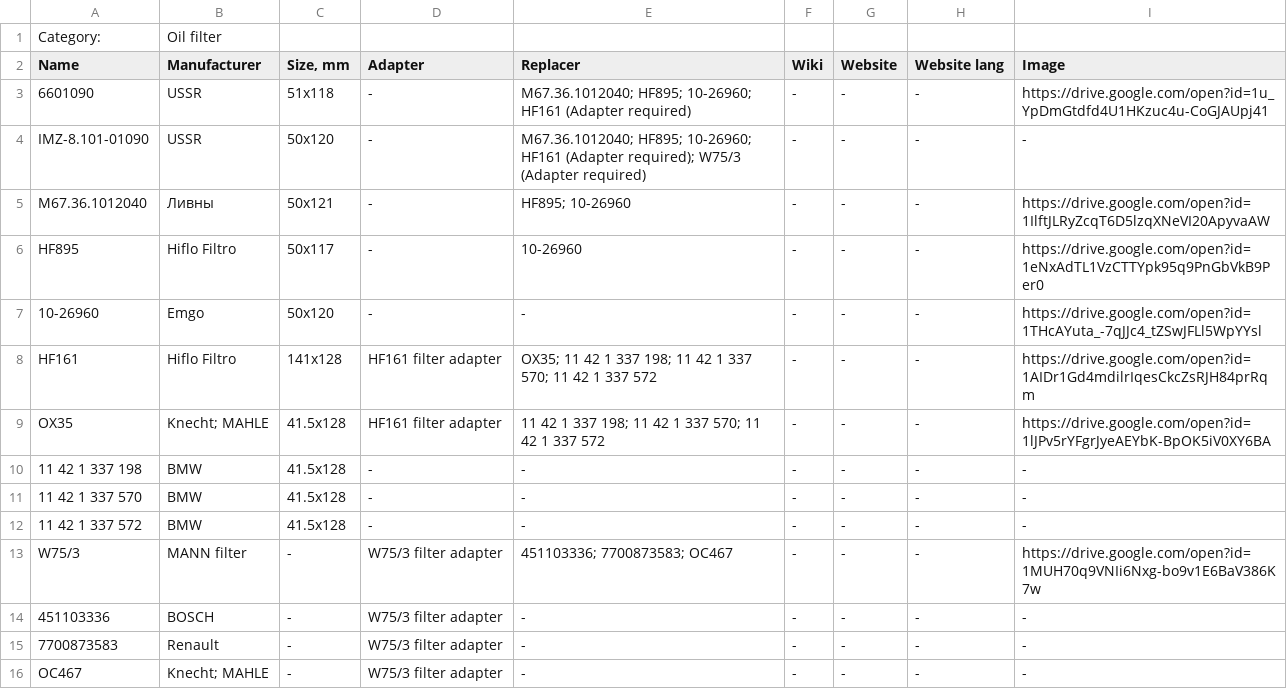
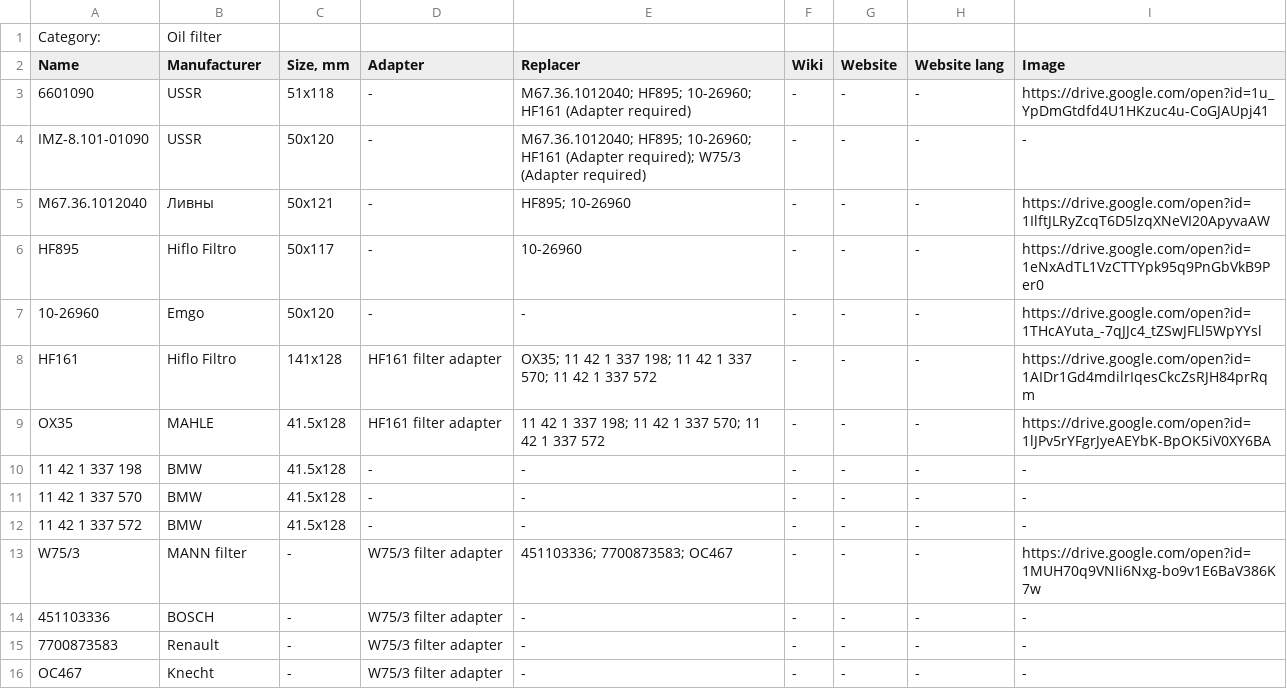
Before and after one commit to pazukdev/bearings-info, a CSV file: backend/src/main/resources/static/oil_filter.csv, drawn as a sheet.

```diff
--- a/backend/src/main/resources/static/oil_filter.csv
+++ b/backend/src/main/resources/static/oil_filter.csv
@@ -8,3 +8,3 @@ HF895,Hiflo Filtro,50x117,-,10-26960,-,-,-,https://drive.google.com/open?id=1eNx
 HF161,Hiflo Filtro,141x128,HF161 filter adapter,OX35; 11 42 1 337 198; 11 42 1 337 570; 11 42 1 337 572,-,-,-,https://drive.google.com/open?id=1AIDr1Gd4mdilrIqesCkcZsRJH84prRqm
-OX35,Knecht; MAHLE,41.5x128,HF161 filter adapter,11 42 1 337 198; 11 42 1 337 570; 11 42 1 337 572,-,-,-,https://drive.google.com/open?id=1lJPv5rYFgrJyeAEYbK-BpOK5iV0XY6BA
+OX35,MAHLE,41.5x128,HF161 filter adapter,11 42 1 337 198; 11 42 1 337 570; 11 42 1 337 572,-,-,-,https://drive.google.com/open?id=1lJPv5rYFgrJyeAEYbK-BpOK5iV0XY6BA
 11 42 1 337 198,BMW,41.5x128,-,-,-,-,-,-
@@ -15,2 +15,2 @@ W75/3,MANN filter,-,W75/3 filter adapter,451103336; 7700873583; OC467,-,-,-,http
 7700873583,Renault,-,W75/3 filter adapter,-,-,-,-,-
-OC467,Knecht; MAHLE,-,W75/3 filter adapter,-,-,-,-,-
+OC467,Knecht,-,W75/3 filter adapter,-,-,-,-,-
```
Also changed, not shown: 19 other files.
